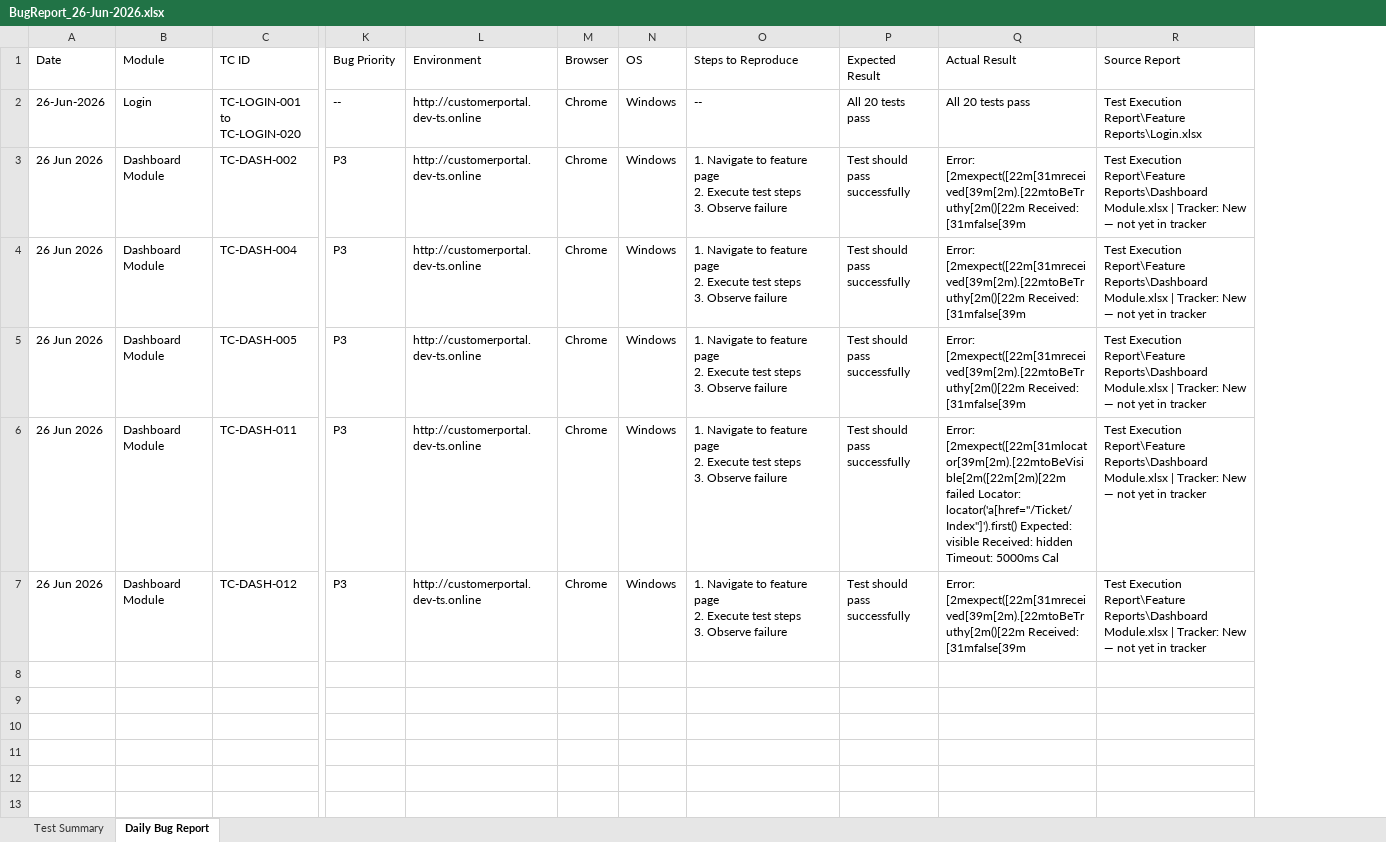
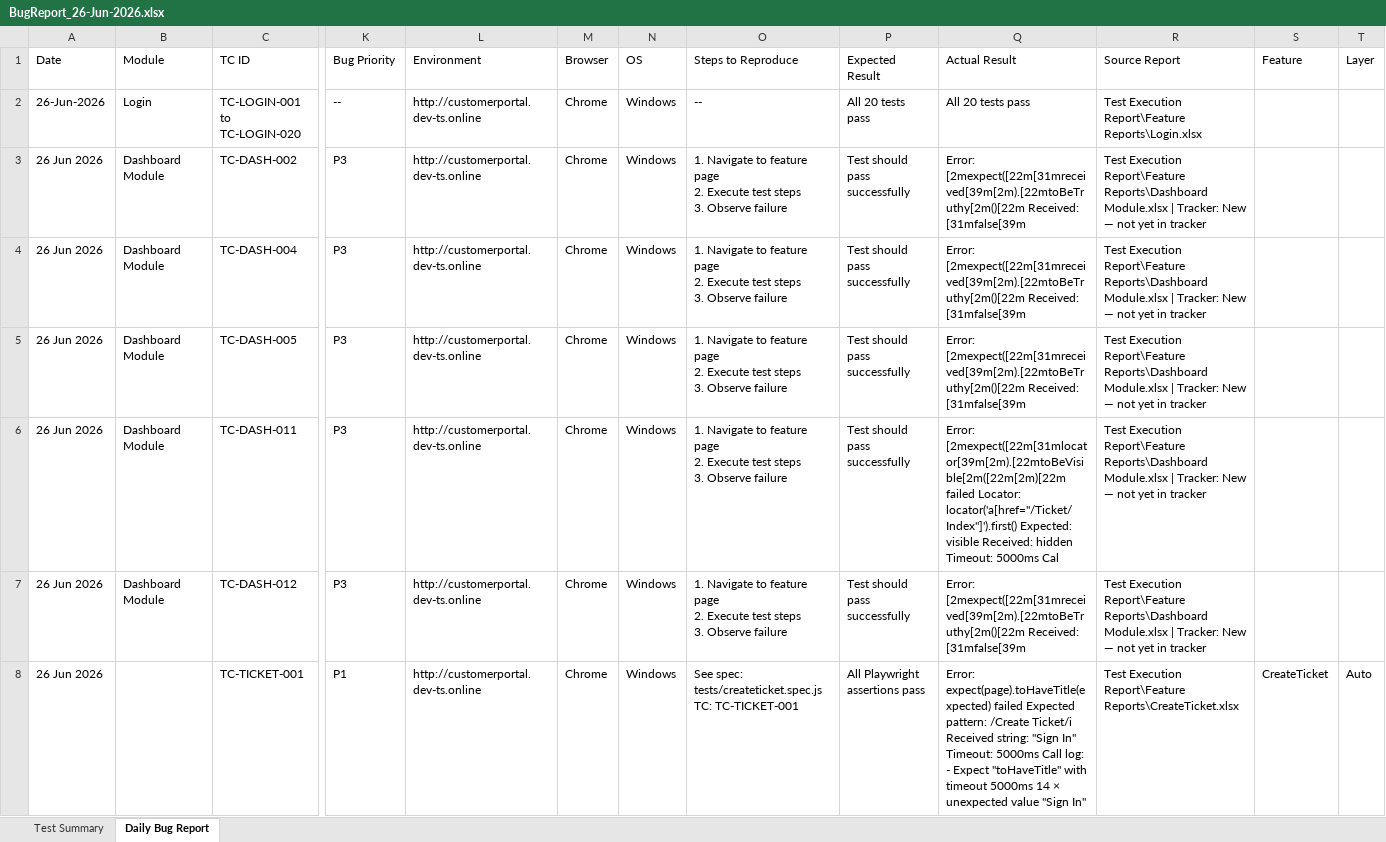
Before and after one commit to TestQueens555/Customer_connect, an Excel workbook: Test Execution Report/Daily Reports/BugReport_26-Jun-2026.xlsx, sheet Daily Bug Report, drawn as a sheet; only a part is shown, gaps mark what is left out; values as stored, in another font and other column widths than the file's, no borders; rows hold the shown columns only; the diff covers the shown part only; the diff names each change by its address in the sheet, - before the commit and + after, or states it on an @@ line.

```diff
--- a/Test Execution Report/Daily Reports/BugReport_26-Jun-2026.xlsx (sheet Daily Bug Report)
+++ b/Test Execution Report/Daily Reports/BugReport_26-Jun-2026.xlsx (sheet Daily Bug Report)
+column S (Feature), empty
+column T (Layer), empty
+row 8: 26 Jun 2026 |  | TC-TICKET-001 | P1 | http://customerportal.dev-ts.online | Chrome | Windows | See spec: tests/createticket.spec.js TC: TC-TICKET-001 | All Playwright assertions pass | Error: expect(page).toHaveTitle(expected) failed Expected pattern: /Create Ticket/i Received string: "Sign In" Timeout: 5000ms Call log: - Expect "toHaveTitle" with timeout 5000ms 14 × unexpected value "Sign In" | Test Execution Report\Feature Reports\CreateTicket.xlsx | CreateTicket | Auto
```
Also changed, not shown: 7 added rows elsewhere in this sheet, Test Execution Report/Feature Reports/CreateTicket.xlsx, Test Execution Report/Feature Reports/Dashboard.xlsx, 1 other file.
